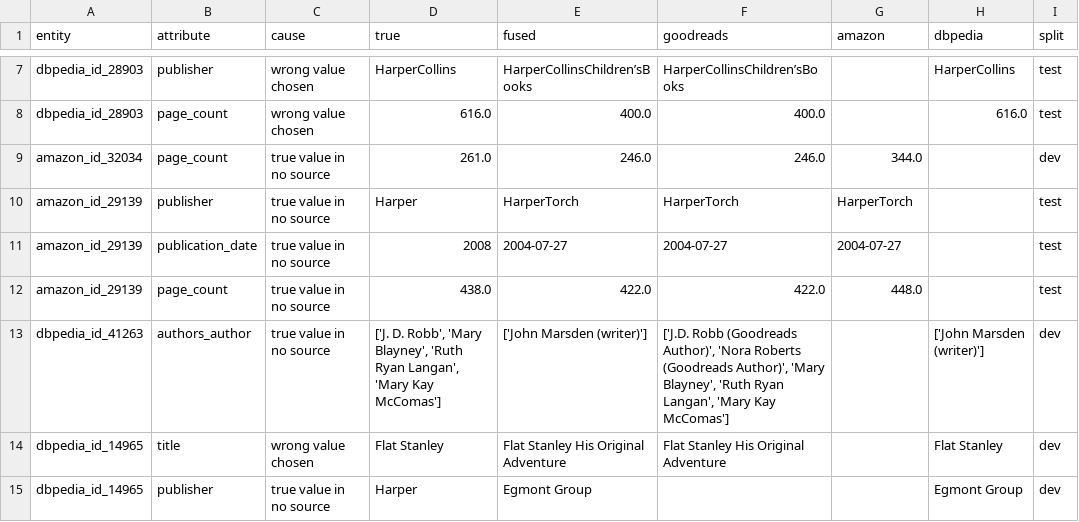
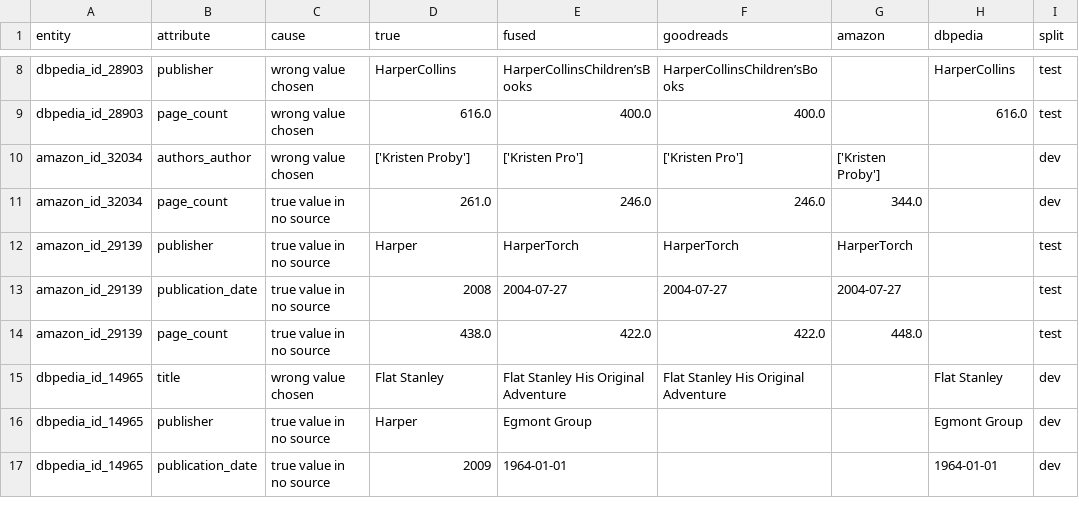
Before and after one commit to Web-Data-Integration-Team/Books-Data-Integration, a CSV file: data/output/data_fusion/fusion_errors.csv, drawn as a sheet; only a part is shown, gaps mark what is left out; the shorter side is filled out with more unchanged rows; the diff covers the shown part only.

Commit message:
Clean author lists per source before fusion

```diff
--- a/data/output/data_fusion/fusion_errors.csv
+++ b/data/output/data_fusion/fusion_errors.csv
@@ -8,2 +9,3 @@ dbpedia_id_28903,publisher,wrong value chosen,HarperCollins,HarperCollinsChildre
 dbpedia_id_28903,page_count,wrong value chosen,616.0,400.0,400.0,,616.0,test
+amazon_id_32034,authors_author,wrong value chosen,['Kristen Proby'],['Kristen Pro'],['Kristen Pro'],['Kristen Proby'],,dev
 amazon_id_32034,page_count,true value in no source,261.0,246.0,246.0,344.0,,dev
@@ -12,3 +14,2 @@ amazon_id_29139,publication_date,true value in no source,2008,2004-07-27,2004-07
 amazon_id_29139,page_count,true value in no source,438.0,422.0,422.0,448.0,,test
-dbpedia_id_41263,authors_author,true value in no source,"['J. D. Robb', 'Mary Blayney', 'Ruth Ryan Langan', 'Mary Kay McComas']",['John Marsden (writer)'],"['J.D. Robb (Goodreads Author)', 'Nora Roberts (Goodreads Author)', 'Mary Blayney', 'Ruth Ryan Langan', 'Mary Kay McComas']",,['John Marsden (writer)'],dev
 dbpedia_id_14965,title,wrong value chosen,Flat Stanley,Flat Stanley His Original Adventure,Flat Stanley His Original Adventure,,Flat Stanley,dev
```
Also changed, not shown: 2 added rows, 5 removed rows and 2 edited cells elsewhere in this file, data/output/data_fusion/function_grid_dev.csv, 2 other files.
